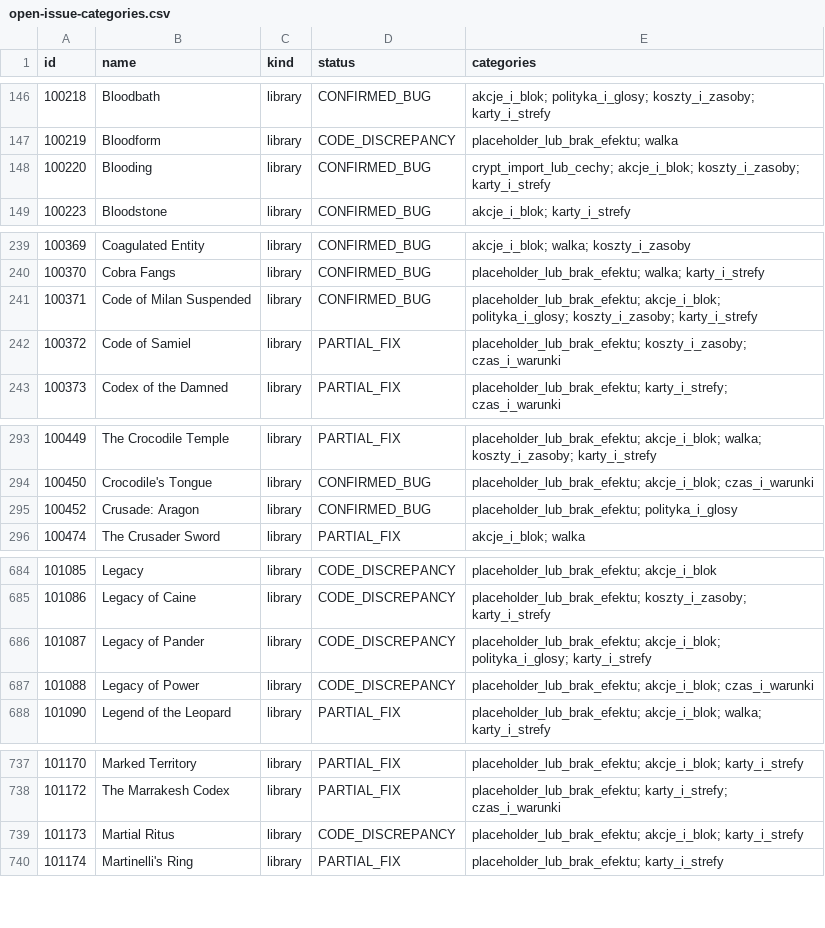
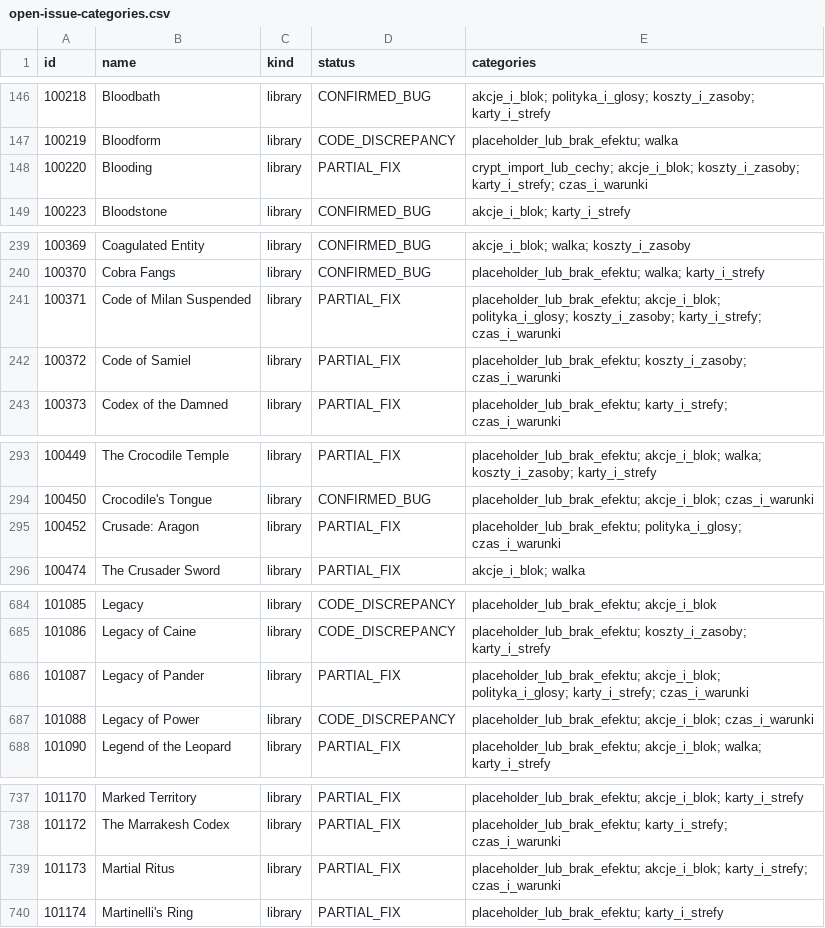
Before and after one commit to komensal/VTES-Player, a CSV file: docs/card-audit/open-issue-categories.csv, drawn as a sheet; only a part is shown, gaps mark what is left out; the diff covers the shown part only.

Commit message:
Enforce Sabbat vampire requirements on twelve cards
Co-authored-by: arena-agent <297053741+arena-agent@users.noreply.github.com>

```diff
--- a/docs/card-audit/open-issue-categories.csv
+++ b/docs/card-audit/open-issue-categories.csv
@@ -147,3 +147,3 @@ id,name,kind,status,categories
 100219,Bloodform,library,CODE_DISCREPANCY,placeholder_lub_brak_efektu; walka
-100220,Blooding,library,CONFIRMED_BUG,crypt_import_lub_cechy; akcje_i_blok; koszty_i_zasoby; karty_i_strefy
+100220,Blooding,library,PARTIAL_FIX,crypt_import_lub_cechy; akcje_i_blok; koszty_i_zasoby; karty_i_strefy; czas_i_warunki
 100223,Bloodstone,library,CONFIRMED_BUG,akcje_i_blok; karty_i_strefy
@@ -240,3 +240,3 @@ id,name,kind,status,categories
 100370,Cobra Fangs,library,CONFIRMED_BUG,placeholder_lub_brak_efektu; walka; karty_i_strefy
-100371,Code of Milan Suspended,library,CONFIRMED_BUG,placeholder_lub_brak_efektu; akcje_i_blok; polityka_i_glosy; koszty_i_zasoby; karty_i_strefy
+100371,Code of Milan Suspended,library,PARTIAL_FIX,placeholder_lub_brak_efektu; akcje_i_blok; polityka_i_glosy; koszty_i_zasoby; karty_i_strefy; czas_i_warunki
 100372,Code of Samiel,library,PARTIAL_FIX,placeholder_lub_brak_efektu; koszty_i_zasoby; czas_i_warunki
@@ -294,3 +294,3 @@ id,name,kind,status,categories
 100450,Crocodile's Tongue,library,CONFIRMED_BUG,placeholder_lub_brak_efektu; akcje_i_blok; czas_i_warunki
-100452,Crusade: Aragon,library,CONFIRMED_BUG,placeholder_lub_brak_efektu; polityka_i_glosy
+100452,Crusade: Aragon,library,PARTIAL_FIX,placeholder_lub_brak_efektu; polityka_i_glosy; czas_i_warunki
 100474,The Crusader Sword,library,PARTIAL_FIX,akcje_i_blok; walka
@@ -685,3 +685,3 @@ id,name,kind,status,categories
 101086,Legacy of Caine,library,CODE_DISCREPANCY,placeholder_lub_brak_efektu; koszty_i_zasoby; karty_i_strefy
-101087,Legacy of Pander,library,CODE_DISCREPANCY,placeholder_lub_brak_efektu; akcje_i_blok; polityka_i_glosy; karty_i_strefy
+101087,Legacy of Pander,library,PARTIAL_FIX,placeholder_lub_brak_efektu; akcje_i_blok; polityka_i_glosy; karty_i_strefy; czas_i_warunki
 101088,Legacy of Power,library,CODE_DISCREPANCY,placeholder_lub_brak_efektu; akcje_i_blok; czas_i_warunki
@@ -738,3 +738,3 @@ id,name,kind,status,categories
 101172,The Marrakesh Codex,library,PARTIAL_FIX,placeholder_lub_brak_efektu; karty_i_strefy; czas_i_warunki
-101173,Martial Ritus,library,CODE_DISCREPANCY,placeholder_lub_brak_efektu; akcje_i_blok; karty_i_strefy
+101173,Martial Ritus,library,PARTIAL_FIX,placeholder_lub_brak_efektu; akcje_i_blok; karty_i_strefy; czas_i_warunki
 101174,Martinelli's Ring,library,PARTIAL_FIX,placeholder_lub_brak_efektu; karty_i_strefy
```
Also changed, not shown: 11 edited cells elsewhere in this file, docs/card-audit/inventory.csv, 6 other files.
